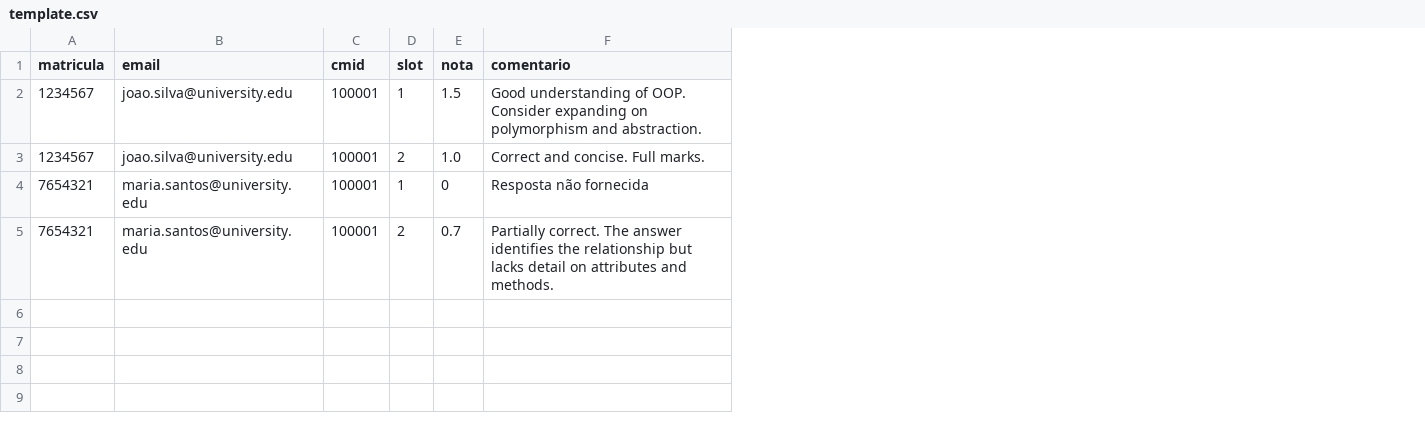
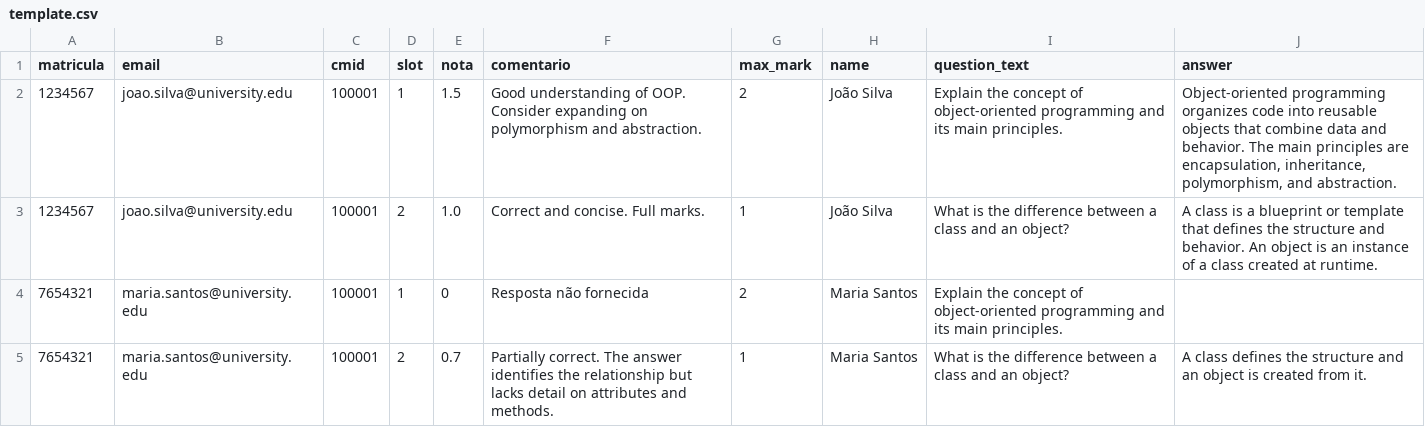
Before and after one commit to tutoria-chat/tutoria-ui, a CSV file: public/templates/grading/template.csv, drawn as a sheet; the diff names each change by its address in the sheet, - before the commit and + after, or states it on an @@ line.

```diff
--- a/public/templates/grading/template.csv
+++ b/public/templates/grading/template.csv
+column G (max_mark), rows 2-5: 2 | 1 | 2 | 1
+column H (name), rows 2-5: João Silva | João Silva | Maria Santos | Maria Santos
+column I (question_text), rows 2-5: Explain the concept of object-oriented programming and its main principles. | What is the difference between a class and an object? | Explain the concept of object-oriented programming and its main principles. | What is the difference between a class and an object?
+column J (answer), rows 2-5: Object-oriented programming organizes code into reusable objects that combine data and behavior. The main principles are encapsulation, inheritance, polymorphism, and abstraction. | A class is a blueprint or template that defines the structure and behavior. An object is an instance of a class created at runtime. |  | A class defines the structure and an object is created from it.
```
Also changed, not shown: 1 other file.
